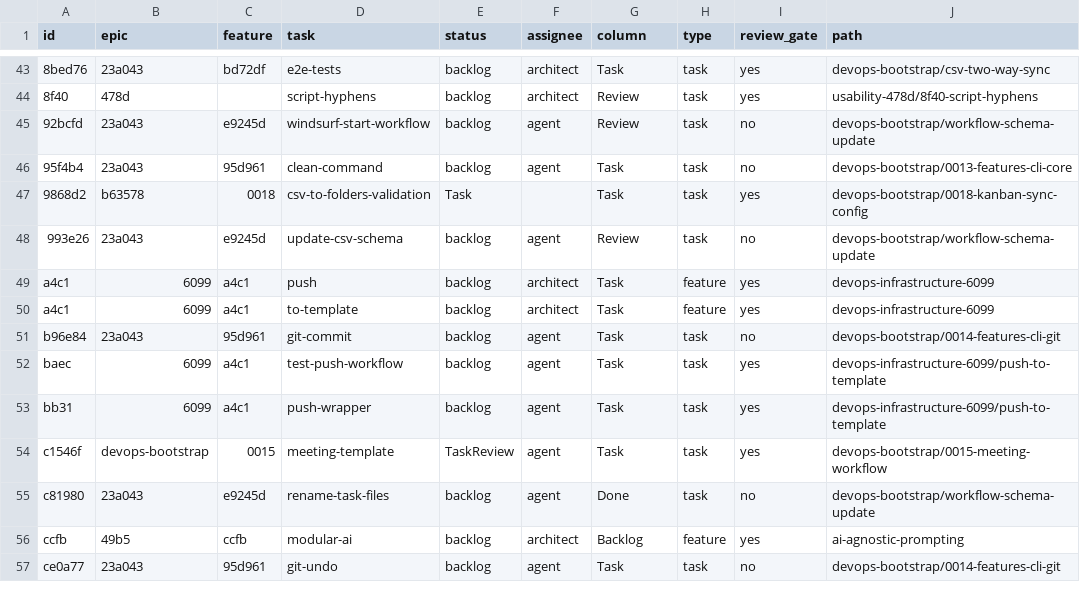
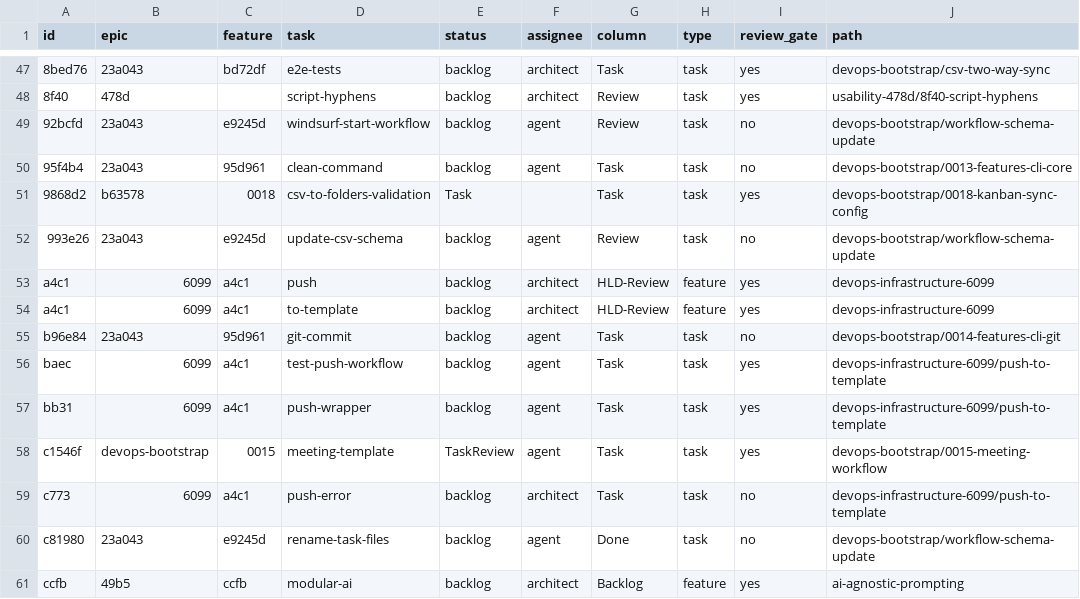
Before and after one commit to mickeyperlstein/agent-manager-template, a CSV file: tasks.csv, drawn as a sheet; only a part is shown, gaps mark what is left out; the shorter side is filled out with more unchanged rows; the diff covers the shown part only.

```diff
--- a/tasks.csv
+++ b/tasks.csv
@@ -48,4 +52,4 @@ id,epic,feature,task,status,assignee,column,type,review_gate,path
 993e26,23a043,e9245d,update-csv-schema,backlog,agent,Review,task,no,devops-bootstrap/workflow-schema-update
-a4c1,6099,a4c1,push,backlog,architect,Task,feature,yes,devops-infrastructure-6099
-a4c1,6099,a4c1,to-template,backlog,architect,Task,feature,yes,devops-infrastructure-6099
+a4c1,6099,a4c1,push,backlog,architect,HLD-Review,feature,yes,devops-infrastructure-6099
+a4c1,6099,a4c1,to-template,backlog,architect,HLD-Review,feature,yes,devops-infrastructure-6099
 b96e84,23a043,95d961,git-commit,backlog,agent,Task,task,no,devops-bootstrap/0014-features-cli-git
@@ -54,2 +58,3 @@ bb31,6099,a4c1,push-wrapper,backlog,agent,Task,task,yes,devops-infrastructure-60
 c1546f,devops-bootstrap,0015,meeting-template,TaskReview,agent,Task,task,yes,devops-bootstrap/0015-meeting-workflow
+c773,6099,a4c1,push-error,backlog,architect,Task,task,no,devops-infrastructure-6099/push-to-template
 c81980,23a043,e9245d,rename-task-files,backlog,agent,Done,task,no,devops-bootstrap/workflow-schema-update
```
Also changed, not shown: 6 added rows elsewhere in this file, 7 other files.
